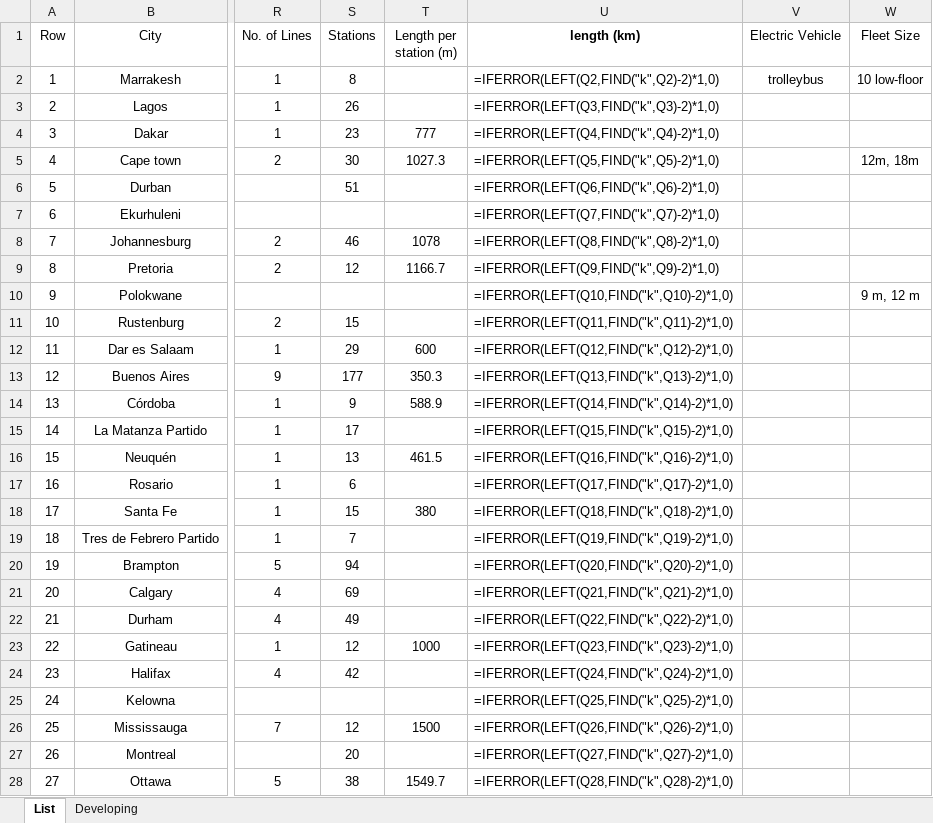
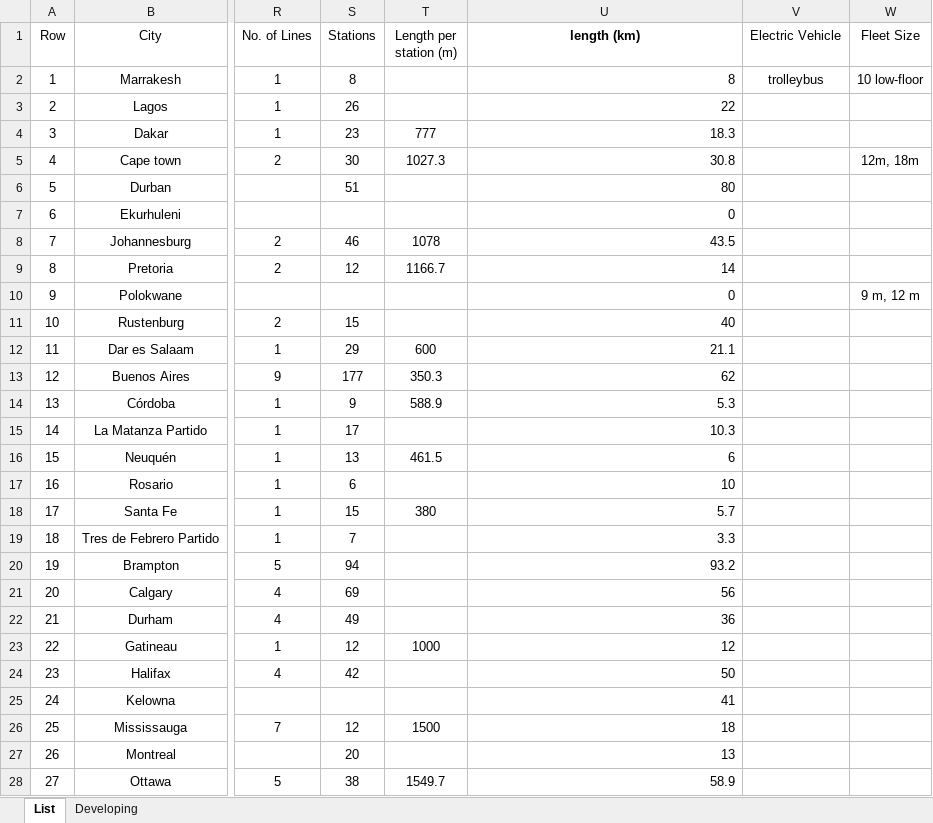
Before and after one commit to mttaherpoor/Transit-Dashboard, an Excel workbook: Datasets/BRT.xlsx, sheet List, drawn as a sheet; only a part is shown, gaps mark what is left out; values as stored, in another font and other column widths than the file's, no borders; formulas are shown in place of their values; the diff covers the shown part only; the diff names each change by its address in the sheet, - before the commit and + after, or states it on an @@ line.

Commit message:
update dataset

```diff
--- a/Datasets/BRT.xlsx (sheet List)
+++ b/Datasets/BRT.xlsx (sheet List)
-U2 (length (km)): =IFERROR(LEFT(Q2,FIND("k",Q2)-2)*1,0)
+U2 (length (km)): 8
-U3 (length (km)): =IFERROR(LEFT(Q3,FIND("k",Q3)-2)*1,0)
+U3 (length (km)): 22
-U4 (length (km)): =IFERROR(LEFT(Q4,FIND("k",Q4)-2)*1,0)
+U4 (length (km)): 18.3
-U5 (length (km)): =IFERROR(LEFT(Q5,FIND("k",Q5)-2)*1,0)
+U5 (length (km)): 30.8
-U6 (length (km)): =IFERROR(LEFT(Q6,FIND("k",Q6)-2)*1,0)
+U6 (length (km)): 80
-U7 (length (km)): =IFERROR(LEFT(Q7,FIND("k",Q7)-2)*1,0)
+U7 (length (km)): 0
-U8 (length (km)): =IFERROR(LEFT(Q8,FIND("k",Q8)-2)*1,0)
+U8 (length (km)): 43.5
-U9 (length (km)): =IFERROR(LEFT(Q9,FIND("k",Q9)-2)*1,0)
+U9 (length (km)): 14
-U10 (length (km)): =IFERROR(LEFT(Q10,FIND("k",Q10)-2)*1,0)
+U10 (length (km)): 0
-U11 (length (km)): =IFERROR(LEFT(Q11,FIND("k",Q11)-2)*1,0)
+U11 (length (km)): 40
-U12 (length (km)): =IFERROR(LEFT(Q12,FIND("k",Q12)-2)*1,0)
+U12 (length (km)): 21.1
-U13 (length (km)): =IFERROR(LEFT(Q13,FIND("k",Q13)-2)*1,0)
+U13 (length (km)): 62
-U14 (length (km)): =IFERROR(LEFT(Q14,FIND("k",Q14)-2)*1,0)
+U14 (length (km)): 5.3
-U15 (length (km)): =IFERROR(LEFT(Q15,FIND("k",Q15)-2)*1,0)
+U15 (length (km)): 10.3
-U16 (length (km)): =IFERROR(LEFT(Q16,FIND("k",Q16)-2)*1,0)
+U16 (length (km)): 6
-U17 (length (km)): =IFERROR(LEFT(Q17,FIND("k",Q17)-2)*1,0)
+U17 (length (km)): 10
-U18 (length (km)): =IFERROR(LEFT(Q18,FIND("k",Q18)-2)*1,0)
+U18 (length (km)): 5.7
-U19 (length (km)): =IFERROR(LEFT(Q19,FIND("k",Q19)-2)*1,0)
+U19 (length (km)): 3.3
-U20 (length (km)): =IFERROR(LEFT(Q20,FIND("k",Q20)-2)*1,0)
+U20 (length (km)): 93.2
-U21 (length (km)): =IFERROR(LEFT(Q21,FIND("k",Q21)-2)*1,0)
+U21 (length (km)): 56
-U22 (length (km)): =IFERROR(LEFT(Q22,FIND("k",Q22)-2)*1,0)
+U22 (length (km)): 36
-U23 (length (km)): =IFERROR(LEFT(Q23,FIND("k",Q23)-2)*1,0)
+U23 (length (km)): 12
-U24 (length (km)): =IFERROR(LEFT(Q24,FIND("k",Q24)-2)*1,0)
+U24 (length (km)): 50
-U25 (length (km)): =IFERROR(LEFT(Q25,FIND("k",Q25)-2)*1,0)
+U25 (length (km)): 41
-U26 (length (km)): =IFERROR(LEFT(Q26,FIND("k",Q26)-2)*1,0)
+U26 (length (km)): 18
-U27 (length (km)): =IFERROR(LEFT(Q27,FIND("k",Q27)-2)*1,0)
+U27 (length (km)): 13
-U28 (length (km)): =IFERROR(LEFT(Q28,FIND("k",Q28)-2)*1,0)
+U28 (length (km)): 58.9
```
Also changed, not shown: 272 edited cells elsewhere in this sheet, Datasets/Metro.xlsx, 1 other file.
